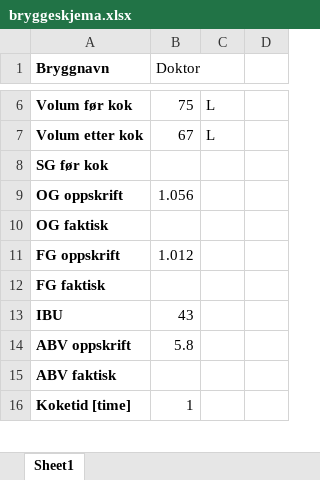
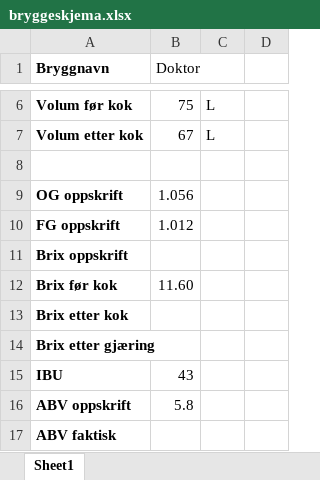
Before and after one commit to johankso/brygg, an Excel workbook: doktor/bryggeskjema.xlsx, sheet Sheet1, drawn as a sheet; only a part is shown, gaps mark what is left out; the shorter side is filled out with more unchanged rows; values as stored, in another font and other column widths than the file's, no borders; removed rows and columns are numbered as before the commit, all else as after; the diff names each change by its address in the sheet, - before the commit and + after, or states it on an @@ line.

Commit message:
Doktor Hoppla

```diff
--- a/doktor/bryggeskjema.xlsx (sheet Sheet1)
+++ b/doktor/bryggeskjema.xlsx (sheet Sheet1)
-A8 (Bryggnavn): SG før kok
+A8 (Bryggnavn): (empty)
-row 10: OG faktisk
-A11 (Bryggnavn): FG faktisk
+A11 (Bryggnavn): Brix oppskrift
+row 12: Brix før kok | 11.60
+row 13: Brix etter kok
+row 14: Brix etter gjæring
```
Also changed, not shown: 5 other files.
